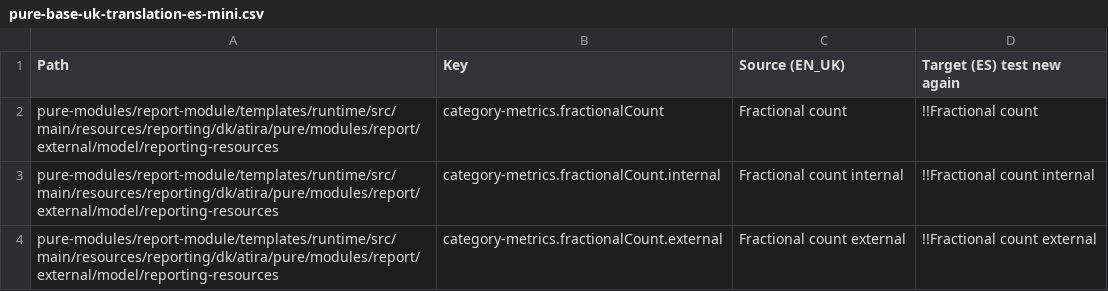
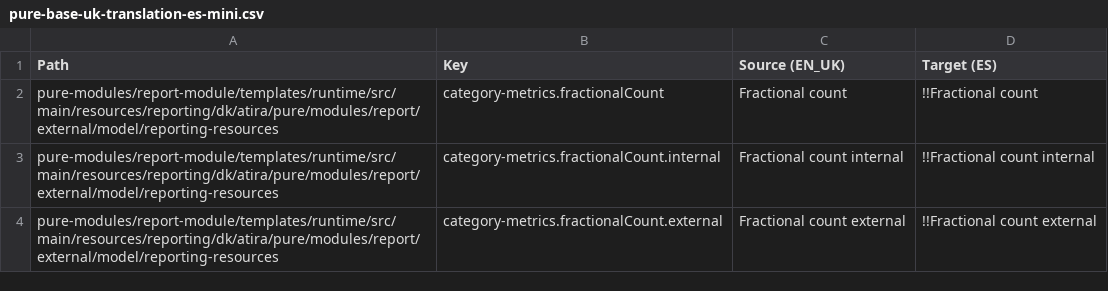
Before and after one commit to topdop80234/GlobalLink_Repository, a CSV file: Custom/en-GB/pure-base-uk-translation-es-mini.csv, drawn as a sheet; only a part is shown.

Commit message:
Update pure-base-uk-translation-es-mini.csv

```diff
--- a/Custom/en-GB/pure-base-uk-translation-es-mini.csv
+++ b/Custom/en-GB/pure-base-uk-translation-es-mini.csv
@@ -1,2 +1,2 @@
-Path|Key|Source (EN_UK)|Target (ES) test new again
+Path|Key|Source (EN_UK)|Target (ES)
 pure-modules/report-module/templates/runtime/src/main/resources/reporting/dk/atira/pure/modules/report/external/model/reporting-resources|category-metrics.fractionalCount|Fractional count|!!Fractional count
```
